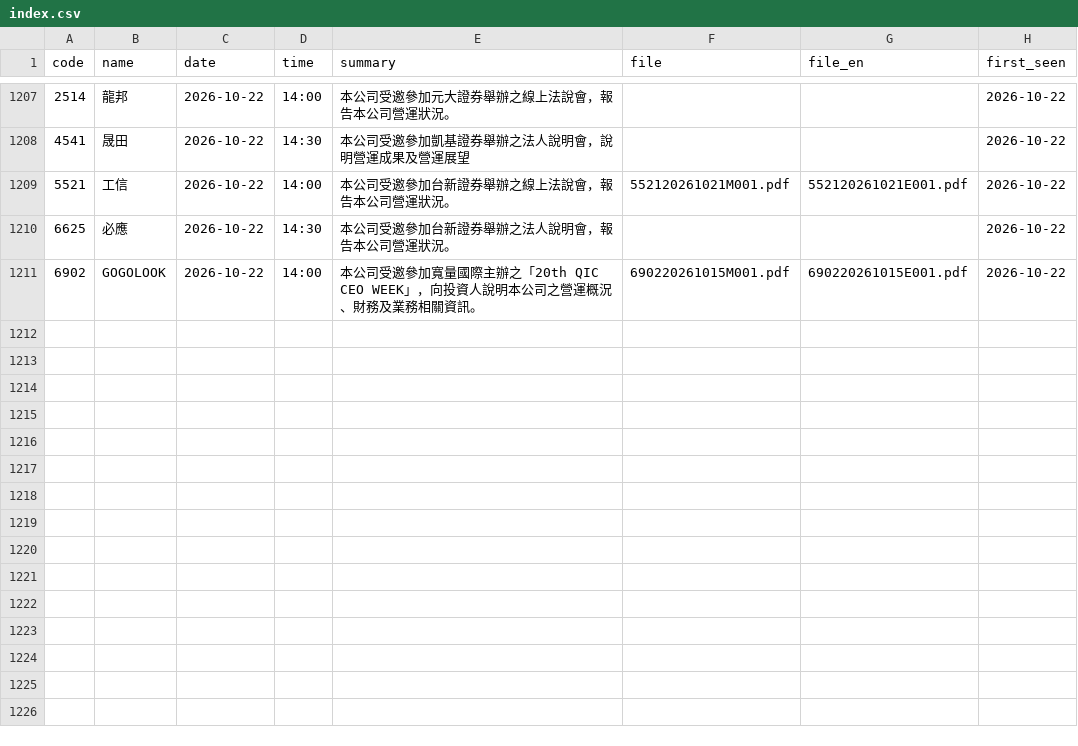
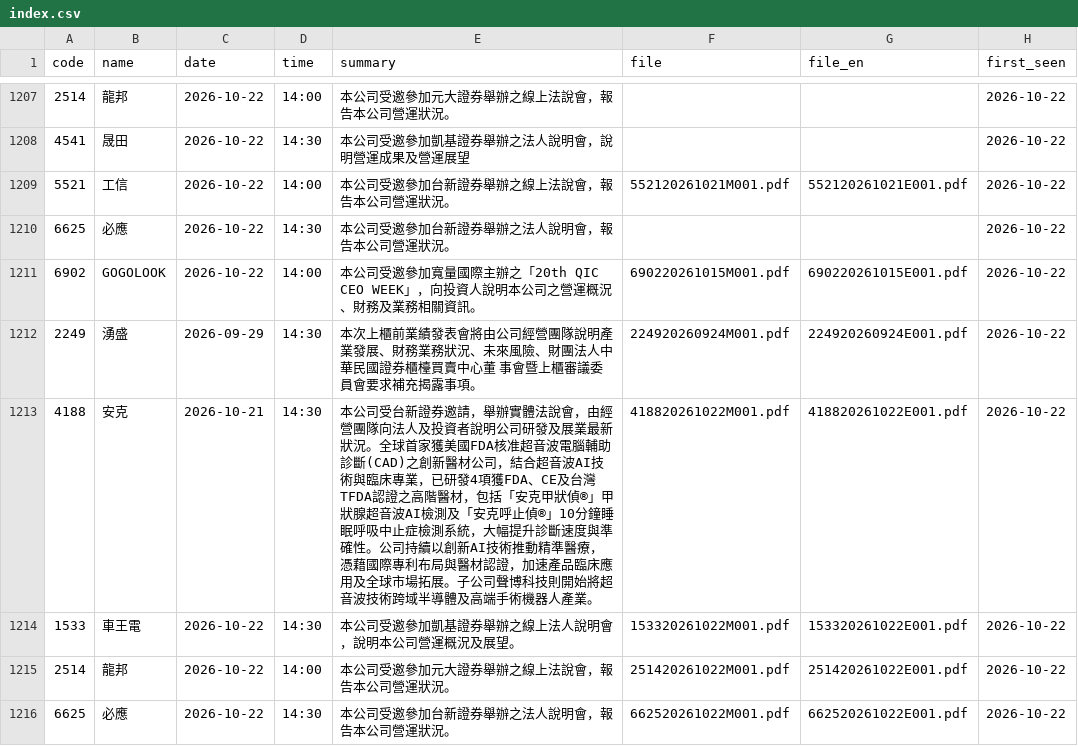
Before and after one commit to metallicatw/tw-six-metrics, a CSV file: data/aipick/talks/index.csv, drawn as a sheet; only a part is shown, gaps mark what is left out; the diff names each change by its address in the sheet, - before the commit and + after, or states it on an @@ line.

```diff
--- a/data/aipick/talks/index.csv
+++ b/data/aipick/talks/index.csv
+row 1212: 2249 | 湧盛 | 2026-09-29 | 14:30 | 本次上櫃前業績發表會將由公司經營團隊說明產業發展、財務業務狀況、未來風險、財團法人中華民國證券櫃檯買賣中心董 事會暨上櫃審議委員會要求補充揭露事項。 | 224920260924M001.pdf | 224920260924E001.pdf | 2026-10-22
+row 1213: 4188 | 安克 | 2026-10-21 | 14:30 | 本公司受台新證券邀請，舉辦實體法說會，由經營團隊向法人及投資者說明公司研發及展業最新狀況。全球首家獲美國FDA核准超音波電腦輔助診斷(CAD)之創新醫材公司，結合超音波AI技術與臨床專業，已研發4項獲FDA、CE及台灣TFDA認證之高階醫材，包括「安克甲狀偵®」甲狀腺超音波AI檢測及「安克呼止偵®」10分鐘睡眠呼吸中止症檢測系統，大幅提升診斷速度與準確性。公司持續以創新AI技術推動精準醫療，憑藉國際專利布局與醫材認證，加速產品臨床應用及全球市場拓展。子公司聲博科技則開始將超音波技術跨域半導體及高端手術機器人產業。 | 418820261022M001.pdf | 418820261022E001.pdf | 2026-10-22
+row 1214: 1533 | 車王電 | 2026-10-22 | 14:30 | 本公司受邀參加凱基證券舉辦之線上法人說明會，說明本公司營運概況及展望。 | 153320261022M001.pdf | 153320261022E001.pdf | 2026-10-22
+row 1215: 2514 | 龍邦 | 2026-10-22 | 14:00 | 本公司受邀參加元大證券舉辦之線上法說會，報告本公司營運狀況。 | 251420261022M001.pdf | 251420261022E001.pdf | 2026-10-22
+row 1216: 6625 | 必應 | 2026-10-22 | 14:30 | 本公司受邀參加台新證券舉辦之法人說明會，報告本公司營運狀況。 | 662520261022M001.pdf | 662520261022E001.pdf | 2026-10-22
```
Also changed, not shown: data/aipick/journal.csv, data/chipflow/journal.csv, 21 other files.
